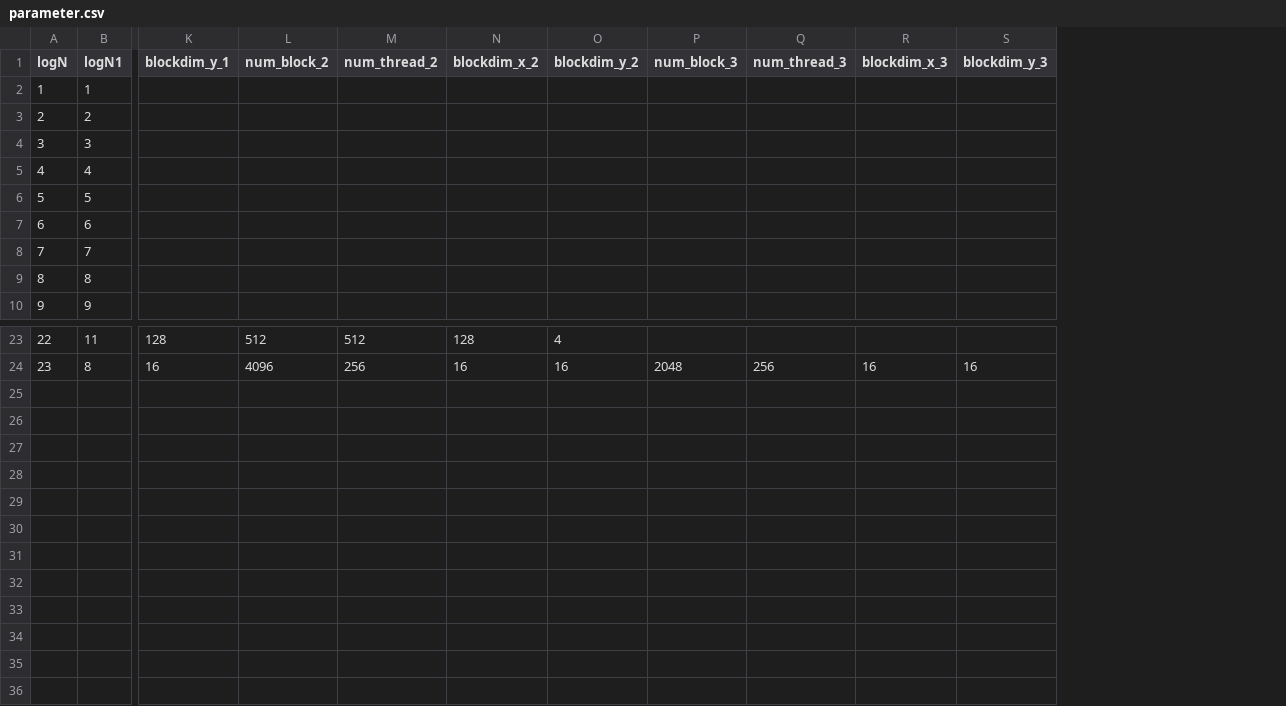
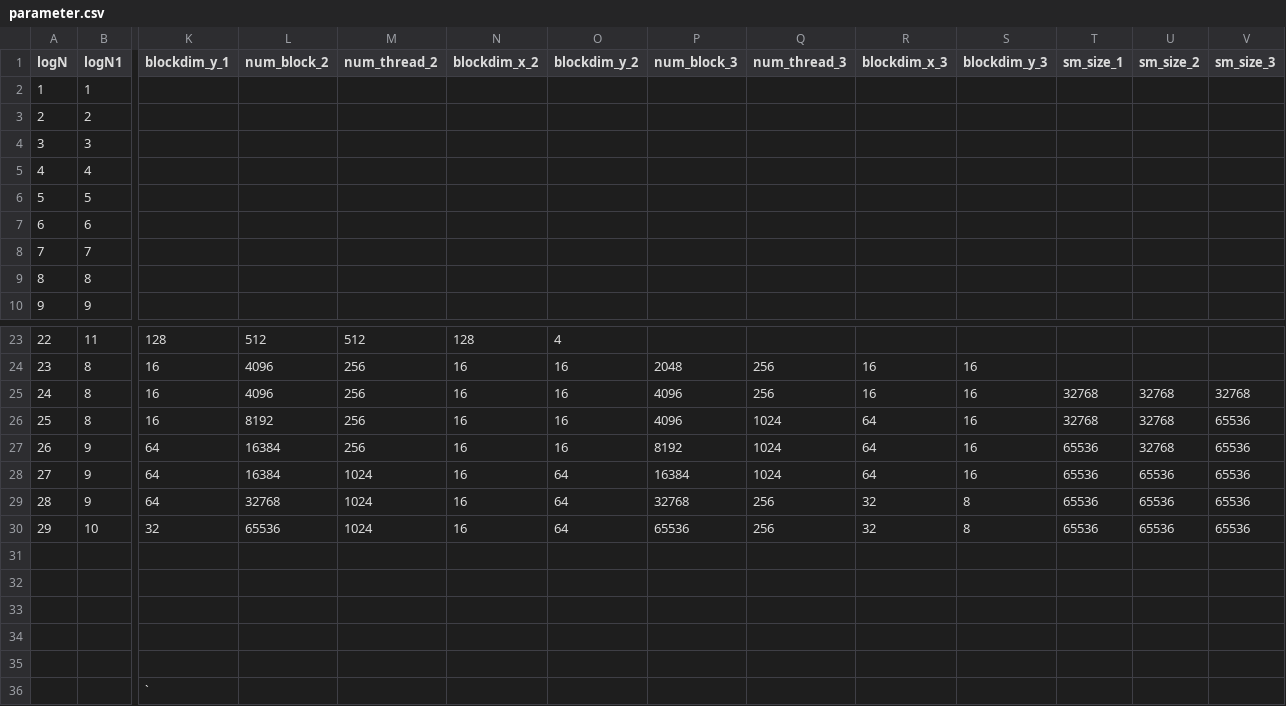
Before and after one commit to shixun404/HPCDeepNeuralNetworks, a CSV file: kernel/ft_fft/include/code_gen/parameter.csv, drawn as a sheet; only a part is shown, gaps mark what is left out; rows hold the shown columns only; the diff names each change by its address in the sheet, - before the commit and + after, or states it on an @@ line.

Commit message:
update

```diff
--- a/kernel/ft_fft/include/code_gen/parameter.csv
+++ b/kernel/ft_fft/include/code_gen/parameter.csv
+column T (sm_size_1), empty
+column U (sm_size_2), empty
+column V (sm_size_3), empty
+row 25: 24 | 8 | 16 | 4096 | 256 | 16 | 16 | 4096 | 256 | 16 | 16 | 32768 | 32768 | 32768
+row 26: 25 | 8 | 16 | 8192 | 256 | 16 | 16 | 4096 | 1024 | 64 | 16 | 32768 | 32768 | 65536
+row 27: 26 | 9 | 64 | 16384 | 256 | 16 | 16 | 8192 | 1024 | 64 | 16 | 65536 | 32768 | 65536
+row 28: 27 | 9 | 64 | 16384 | 1024 | 16 | 64 | 16384 | 1024 | 64 | 16 | 65536 | 65536 | 65536
+row 29: 28 | 9 | 64 | 32768 | 1024 | 16 | 64 | 32768 | 256 | 32 | 8 | 65536 | 65536 | 65536
+row 30: 29 | 10 | 32 | 65536 | 1024 | 16 | 64 | 65536 | 256 | 32 | 8 | 65536 | 65536 | 65536
+row 31: (empty)
+row 32: (empty)
+row 33: (empty)
+row 34: (empty)
+row 35: (empty)
+row 36:  |  | `
```
